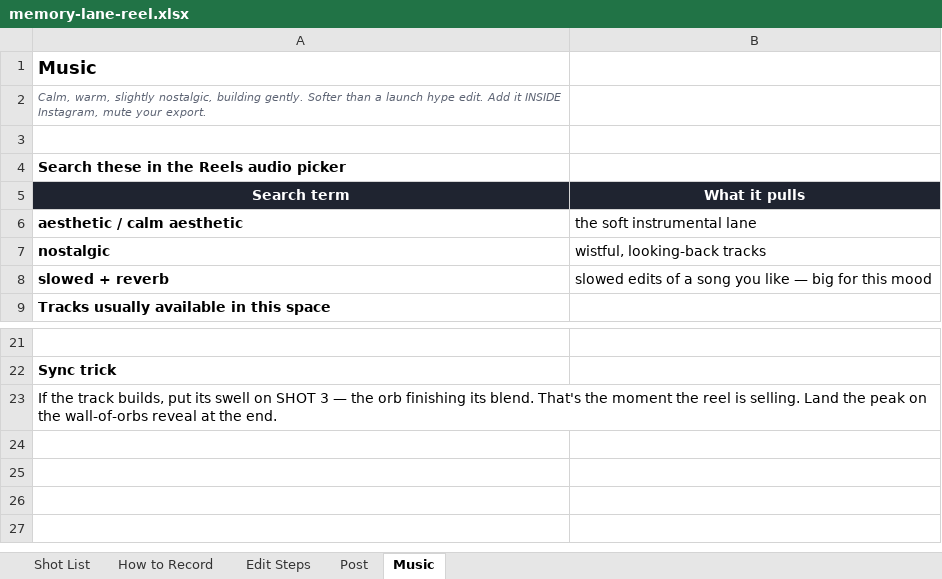
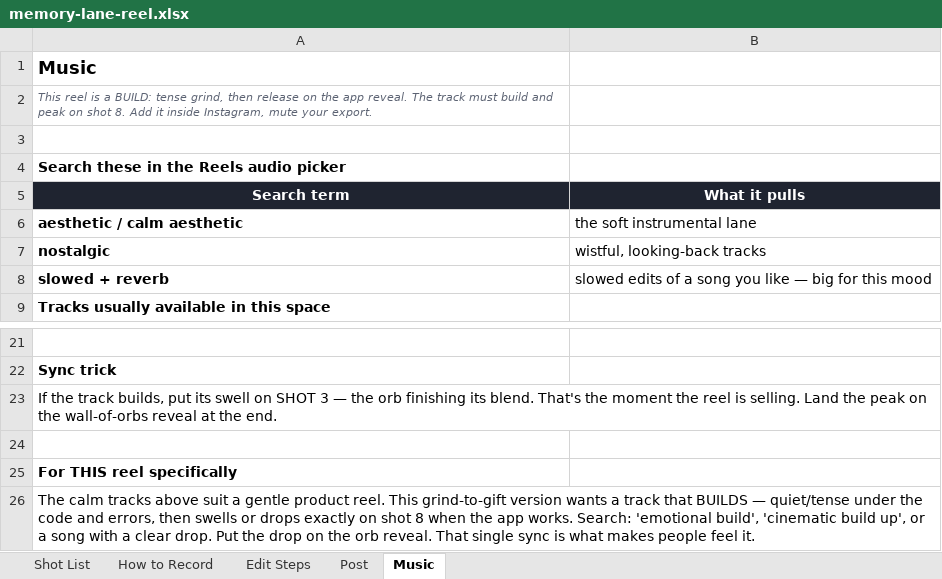
Before and after one commit to smeetkataria7-cmyk/Jarvis, an Excel workbook: memory-lane-reel.xlsx, sheet Music, drawn as a sheet; only a part is shown, gaps mark what is left out; values as stored, in another font and other column widths than the file's, no borders; the diff names each change by its address in the sheet, - before the commit and + after, or states it on an @@ line.

```diff
--- a/memory-lane-reel.xlsx (sheet Music)
+++ b/memory-lane-reel.xlsx (sheet Music)
-A2 (Search term): Calm, warm, slightly nostalgic, building gently. Softer than a launch hype edit. Add it INSIDE Instagram, mute…
+A2 (Search term): This reel is a BUILD: tense grind, then release on the app reveal. The track must build and peak on shot 8. Add it inside Instagram, mute…
+row 24: (empty)
+row 25: For THIS reel specifically
+row 26: The calm tracks above suit a gentle product reel. This grind-to-gift version wants a track that BUILDS — quiet/tense under the code and errors, then swells or drops exactly on shot 8 when the app works. Search: 'emotional build', 'cinematic build up', or a song with a clear drop. Put the drop on the orb reveal. That single sync is what makes people feel it.
```
Also changed, not shown: sheet Shot List.
